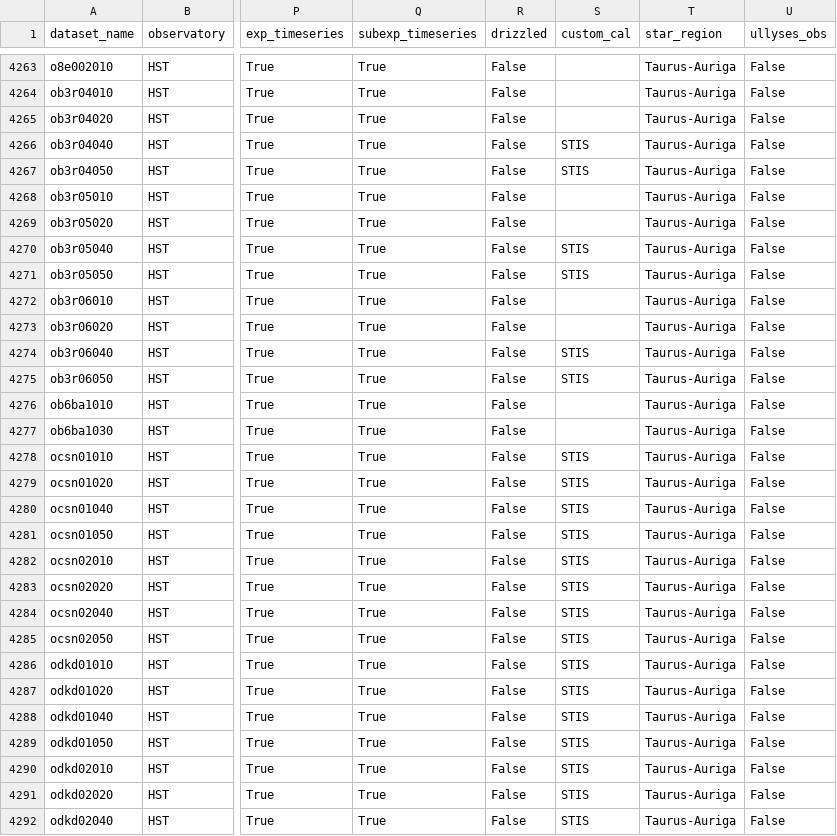
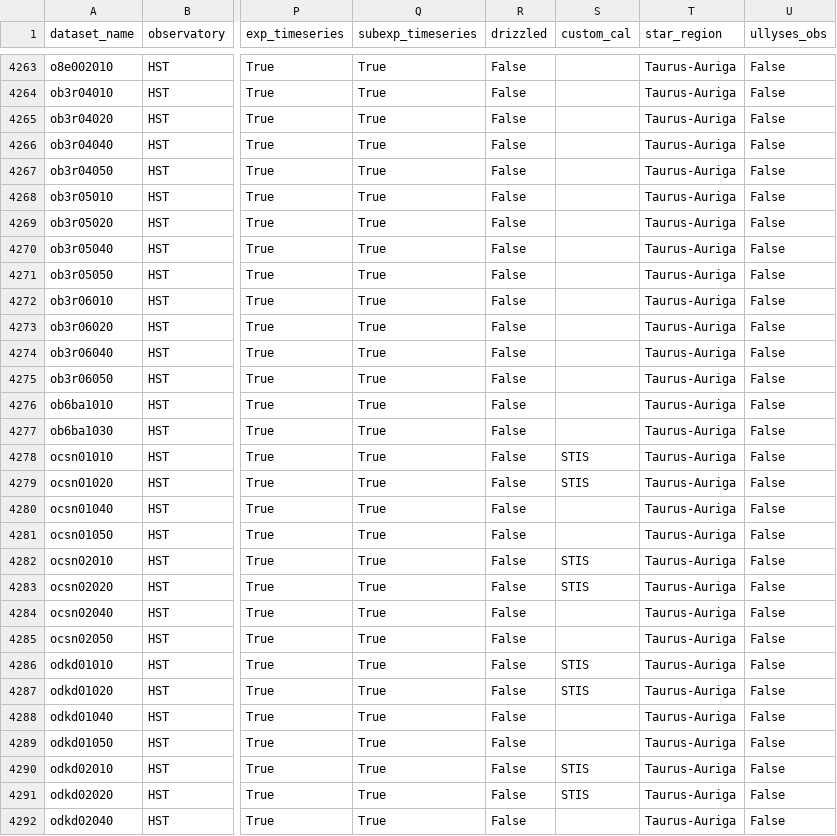
Before and after one commit to spacetelescope/ullyses-utils, a CSV file: utils/data/ullyses_calibration_db.csv, drawn as a sheet; only a part is shown, gaps mark what is left out; the diff covers the shown part only; the diff names each change by its address in the sheet, - before the commit and + after, or states it on an @@ line.

Commit message:
database after merging in custom cal yaml files

```diff
--- a/utils/data/ullyses_calibration_db.csv
+++ b/utils/data/ullyses_calibration_db.csv
-S4266:S4267 (custom_cal): STIS
+S4266:S4267 (custom_cal): (empty)
-S4270:S4271 (custom_cal): STIS
+S4270:S4271 (custom_cal): (empty)
-S4274:S4275 (custom_cal): STIS
+S4274:S4275 (custom_cal): (empty)
-S4280:S4281 (custom_cal): STIS
+S4280:S4281 (custom_cal): (empty)
-S4284:S4285 (custom_cal): STIS
+S4284:S4285 (custom_cal): (empty)
-S4288:S4289 (custom_cal): STIS
+S4288:S4289 (custom_cal): (empty)
-S4292 (custom_cal): STIS
+S4292 (custom_cal): (empty)
```
Also changed, not shown: 112 edited cells elsewhere in this file.
